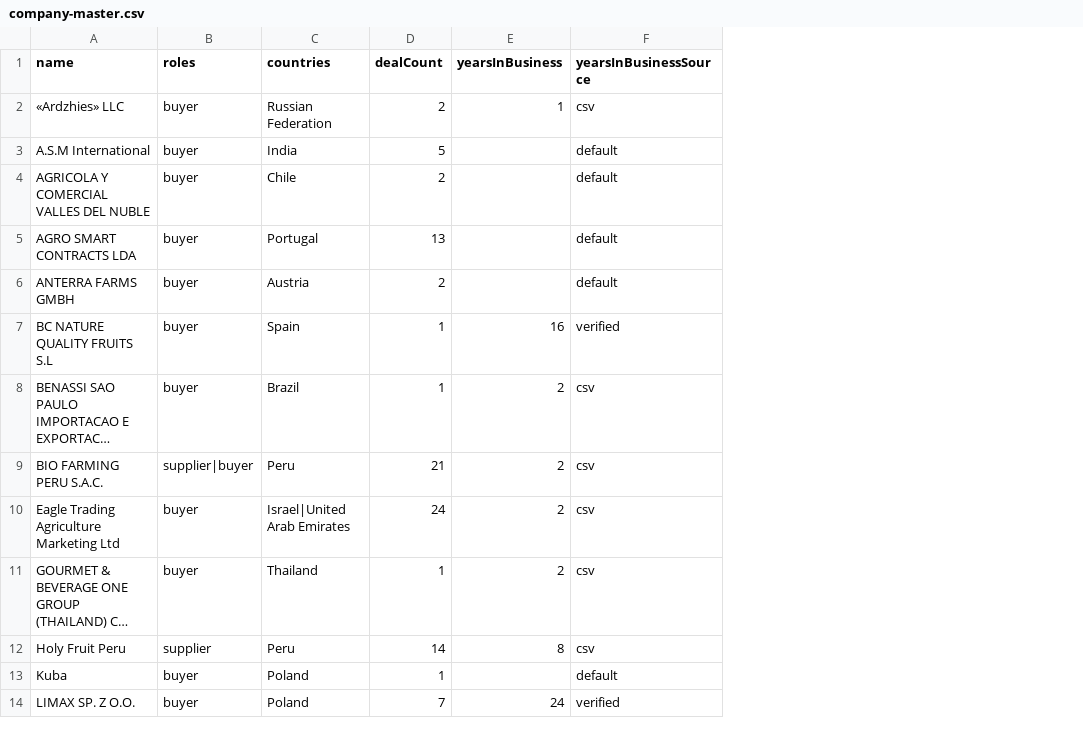
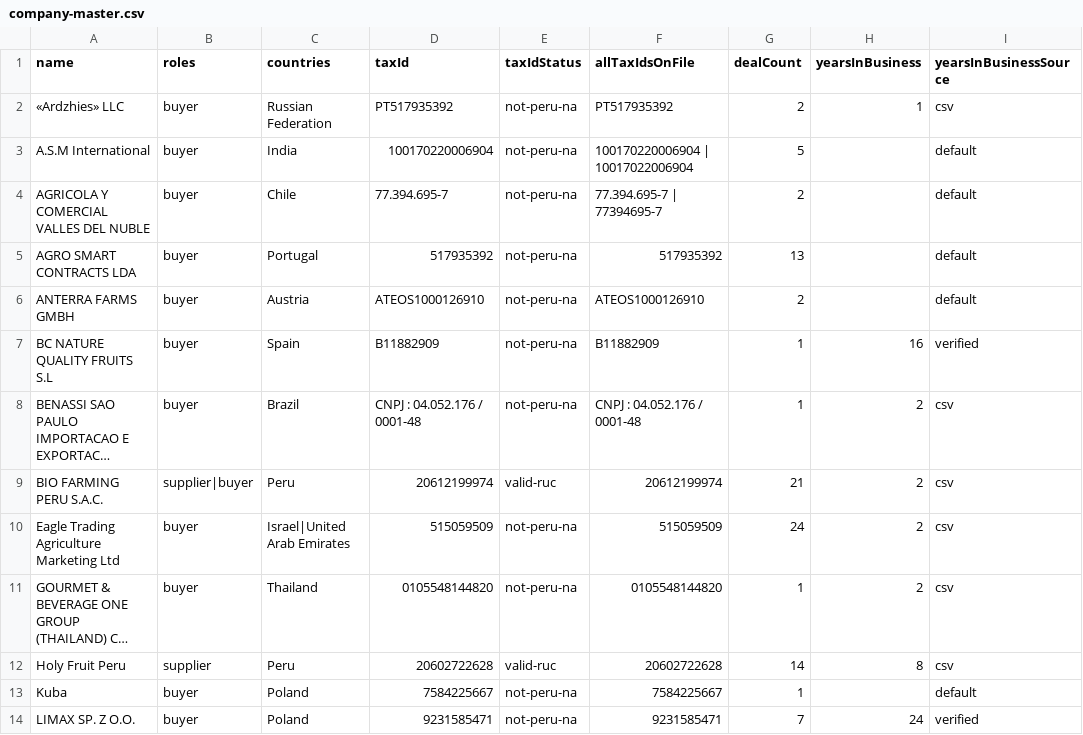
Before and after one commit to AgroSmart-Contracts/credit-risk-mvp, a CSV file: src/data/company-master.csv, drawn as a sheet; only a part is shown; long unchanged cells end in …; the diff names each change by its address in the sheet, - before the commit and + after, or states it on an @@ line.

```diff
--- a/src/data/company-master.csv
+++ b/src/data/company-master.csv
+column D (taxId), rows 2-14: PT517935392 | 100170220006904 | 77.394.695-7 | 517935392 | ATEOS1000126910 | B11882909 | CNPJ : 04.052.176 / 0001-48 | 20612199974 | 515059509 | 0105548144820 | 20602722628 | 7584225667 | 9231585471
+column E (taxIdStatus), rows 2-14: not-peru-na | not-peru-na | not-peru-na | not-peru-na | not-peru-na | not-peru-na | not-peru-na | valid-ruc | not-peru-na | not-peru-na | valid-ruc | not-peru-na | not-peru-na
+column F (allTaxIdsOnFile), rows 2-14: PT517935392 | 100170220006904 | 10017022006904 | 77.394.695-7 | 77394695-7 | 517935392 | ATEOS1000126910 | B11882909 | CNPJ : 04.052.176 / 0001-48 | 20612199974 | 515059509 | 0105548144820 | 20602722628 | 7584225667 | 9231585471
```
Also changed, not shown: 6 other files.
